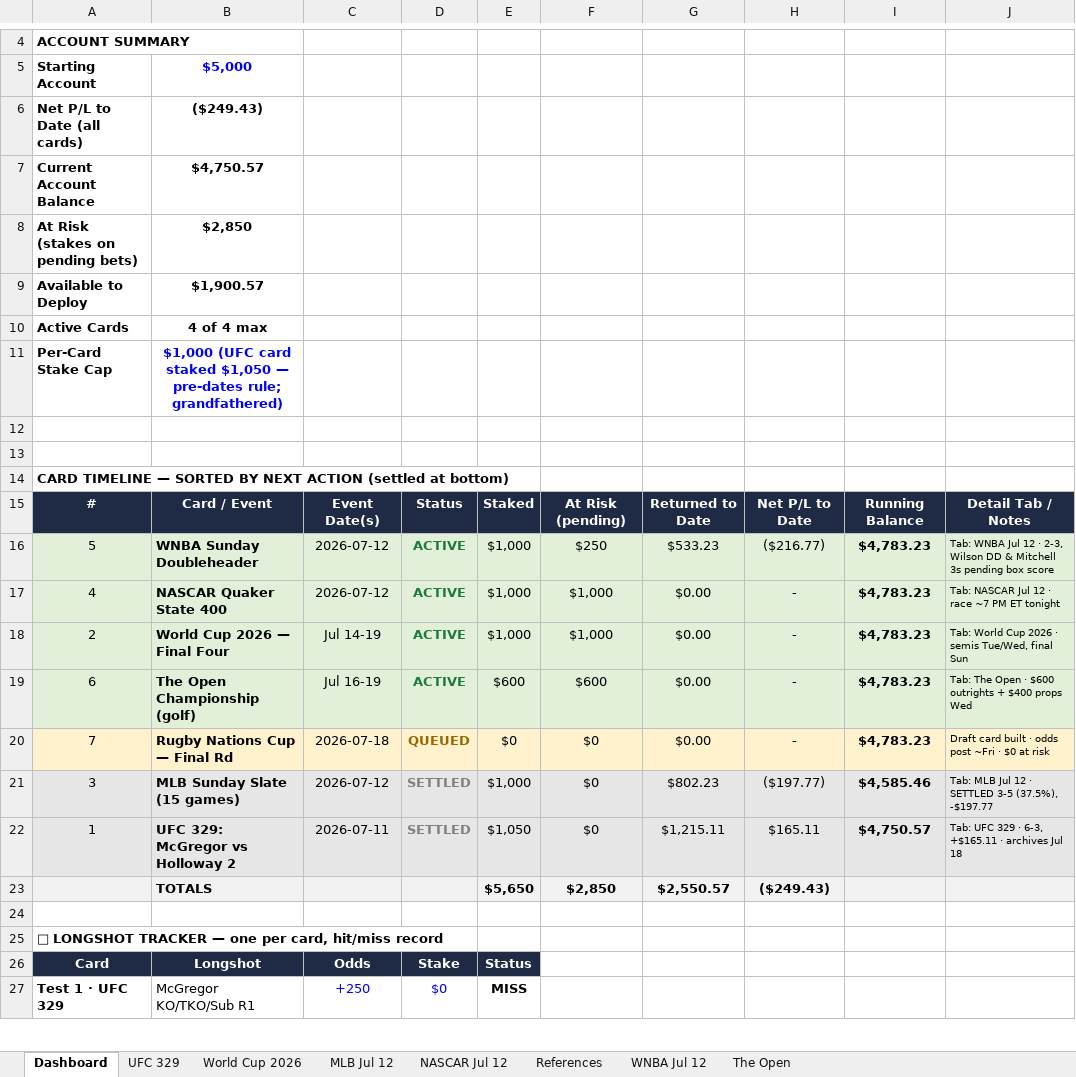
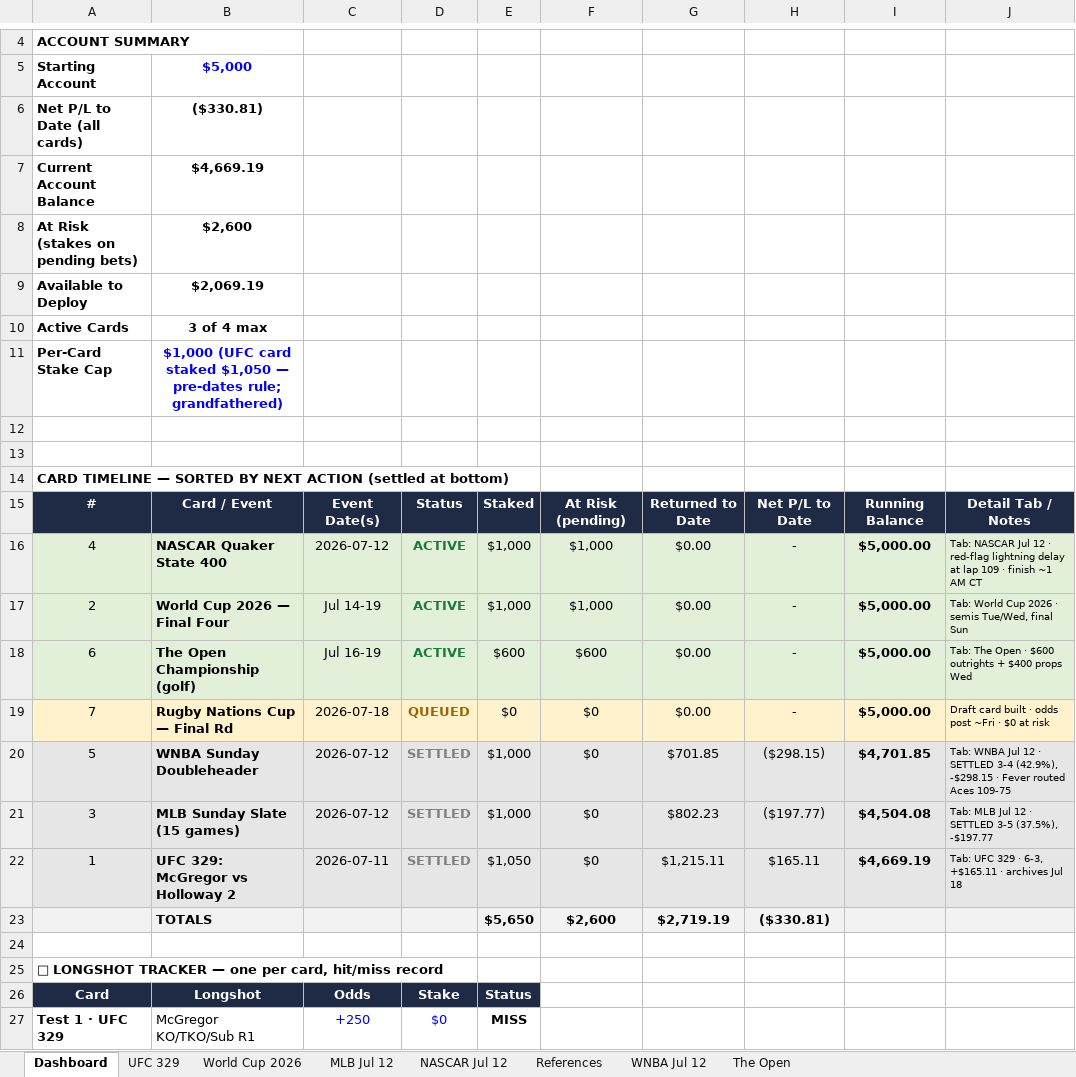
Before and after one commit to Jduchock/BettingPredictor, an Excel workbook: betting_tracker.xlsx, sheet Dashboard, drawn as a sheet; only a part is shown, gaps mark what is left out; values as stored, in another font and other column widths than the file's, no borders; conditional formats not drawn; removed rows and columns are numbered as before the commit, all else as after; the diff names each change by its address in the sheet, - before the commit and + after, or states it on an @@ line.

```diff
--- a/betting_tracker.xlsx (sheet Dashboard)
+++ b/betting_tracker.xlsx (sheet Dashboard)
-B6: ($249.43)
+B6: ($330.81)
-B7: $4,750.57
+B7: $4,669.19
-B8: $2,850
+B8: $2,600
-B9: $1,900.57
+B9: $2,069.19
-B10: 4 of 4 max
+B10: 3 of 4 max
-row 16: 5 | WNBA Sunday Doubleheader | 2026-07-12 | ACTIVE | $1,000 | $250 | $533.23 | ($216.77) | $4,783.23 | Tab: WNBA Jul 12 · 2-3, Wilson DD & Mitchell 3s pending box score
-I16:I19: $4,783.23
+I16:I19: $5,000.00
-J16: …12 · race ~7 PM ET tonight
+J16: …12 · red-flag lightning delay at lap 109 · finish ~1 AM CT
+row 20: 5 | WNBA Sunday Doubleheader | 2026-07-12 | SETTLED | $1,000 | $0 | $701.85 | ($298.15) | $4,701.85 | Tab: WNBA Jul 12 · SETTLED 3-4 (42.9%), -$298.15 · Fever routed Aces 109-75
-I21: $4,585.46
+I21: $4,504.08
-I22: $4,750.57
+I22: $4,669.19
-row 23:  | TOTALS |  |  | $5,650 | $2,850 | $2,550.57 | ($249.43)
+row 23:  | TOTALS |  |  | $5,650 | $2,600 | $2,719.19 | ($330.81)
```
Also changed, not shown: sheet WNBA Jul 12, sheet NASCAR Jul 12, 10 other files.
